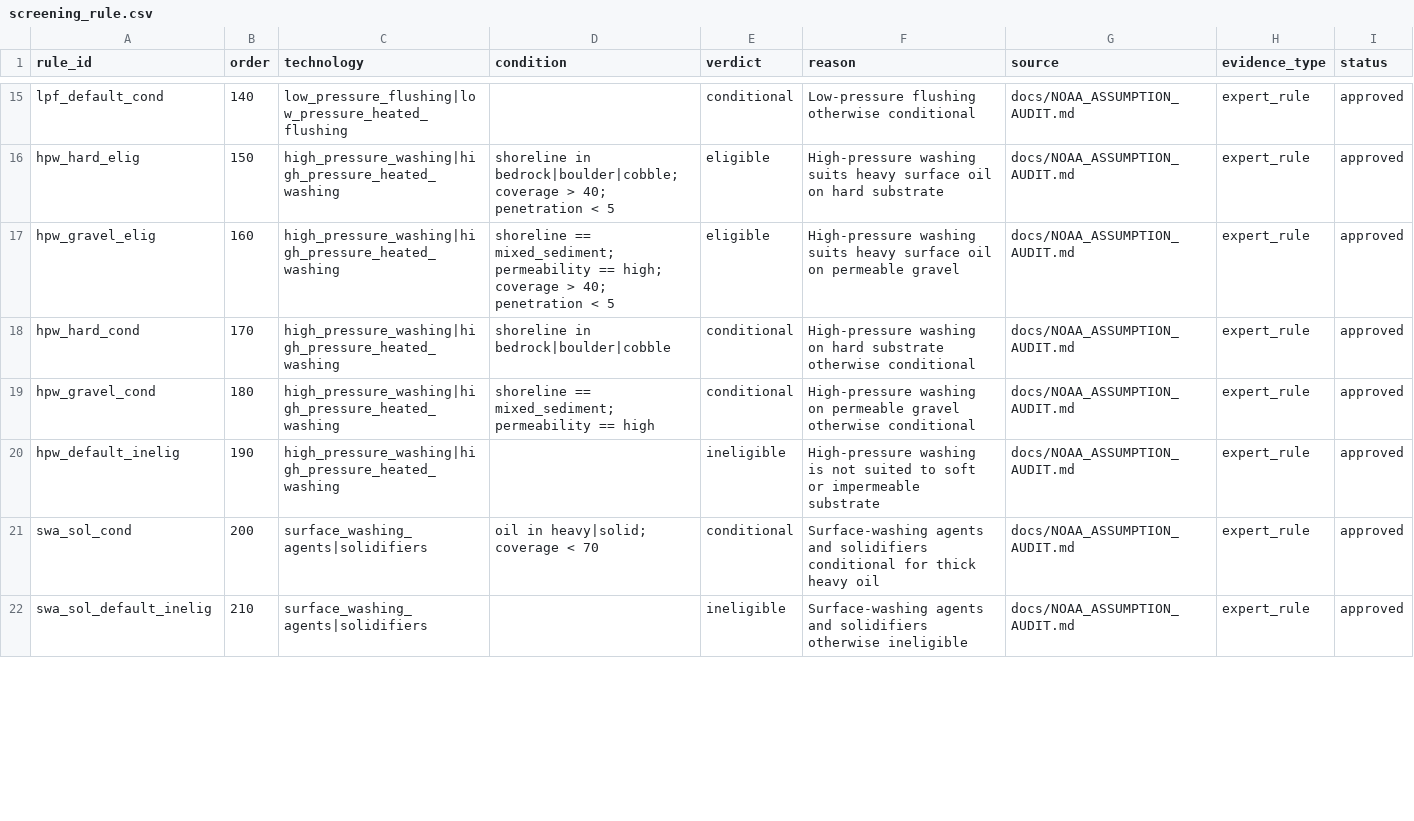
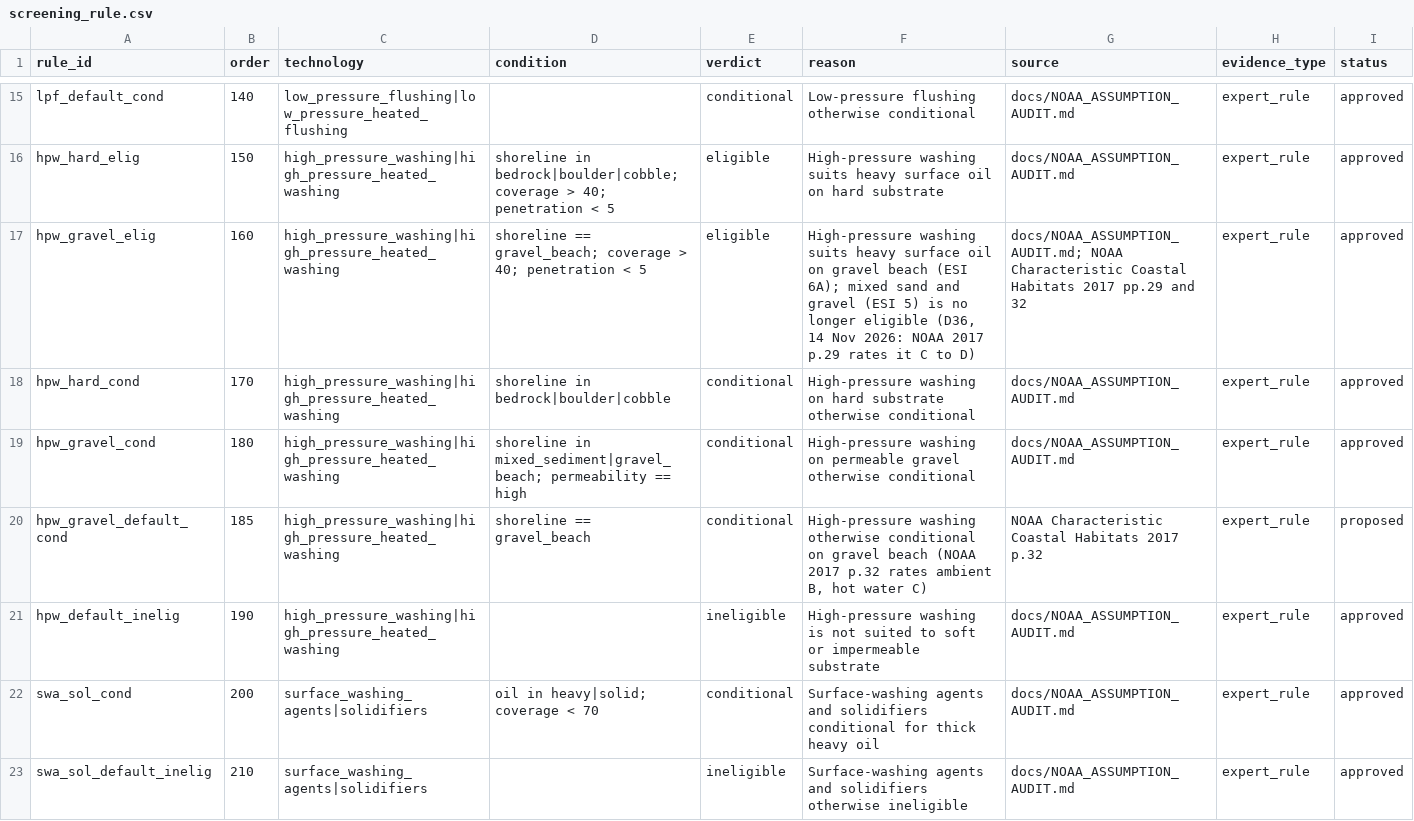
Before and after one commit to JaisonMave/Shoreline_remediation, a CSV file: data/knowledge/tables/screening_rule.csv, drawn as a sheet; only a part is shown, gaps mark what is left out; the diff covers the shown part only.

```diff
--- a/data/knowledge/tables/screening_rule.csv
+++ b/data/knowledge/tables/screening_rule.csv
@@ -16,5 +16,6 @@ lpf_default_cond,140,low_pressure_flushing|low_pressure_heated_flushing,,conditi
 hpw_hard_elig,150,high_pressure_washing|high_pressure_heated_washing,shoreline in bedrock|boulder|cobble; coverage > 40; penetration < 5,eligible,"High-pressure washing suits heavy surface oil on hard substrate",docs/NOAA_ASSUMPTION_AUDIT.md,expert_rule,approved
-hpw_gravel_elig,160,high_pressure_washing|high_pressure_heated_washing,shoreline == mixed_sediment; permeability == high; coverage > 40; penetration < 5,eligible,"High-pressure washing suits heavy surface oil on permeable gravel",docs/NOAA_ASSUMPTION_AUDIT.md,expert_rule,approved
+hpw_gravel_elig,160,high_pressure_washing|high_pressure_heated_washing,shoreline == gravel_beach; coverage > 40; penetration < 5,eligible,"High-pressure washing suits heavy surface oil on gravel beach (ESI 6A); mixed sand and gravel (ESI 5) is no longer eligible (D36, 14 Nov 2026: NOAA 2017 p.29 rates it C to D)",docs/NOAA_ASSUMPTION_AUDIT.md; NOAA Characteristic Coastal Habitats 2017 pp.29 and 32,expert_rule,approved
 hpw_hard_cond,170,high_pressure_washing|high_pressure_heated_washing,shoreline in bedrock|boulder|cobble,conditional,"High-pressure washing on hard substrate otherwise conditional",docs/NOAA_ASSUMPTION_AUDIT.md,expert_rule,approved
-hpw_gravel_cond,180,high_pressure_washing|high_pressure_heated_washing,shoreline == mixed_sediment; permeability == high,conditional,"High-pressure washing on permeable gravel otherwise conditional",docs/NOAA_ASSUMPTION_AUDIT.md,expert_rule,approved
+hpw_gravel_cond,180,high_pressure_washing|high_pressure_heated_washing,shoreline in mixed_sediment|gravel_beach; permeability == high,conditional,"High-pressure washing on permeable gravel otherwise conditional",docs/NOAA_ASSUMPTION_AUDIT.md,expert_rule,approved
+hpw_gravel_default_cond,185,high_pressure_washing|high_pressure_heated_washing,shoreline == gravel_beach,conditional,"High-pressure washing otherwise conditional on gravel beach (NOAA 2017 p.32 rates ambient B, hot water C)",NOAA Characteristic Coastal Habitats 2017 p.32,expert_rule,proposed
 hpw_default_inelig,190,high_pressure_washing|high_pressure_heated_washing,,ineligible,"High-pressure washing is not suited to soft or impermeable substrate",docs/NOAA_ASSUMPTION_AUDIT.md,expert_rule,approved
```
Also changed, not shown: 6 edited cells elsewhere in this file, data/knowledge/elicited_priors.csv, data/knowledge/evidence_verdicts.csv, 44 other files.
